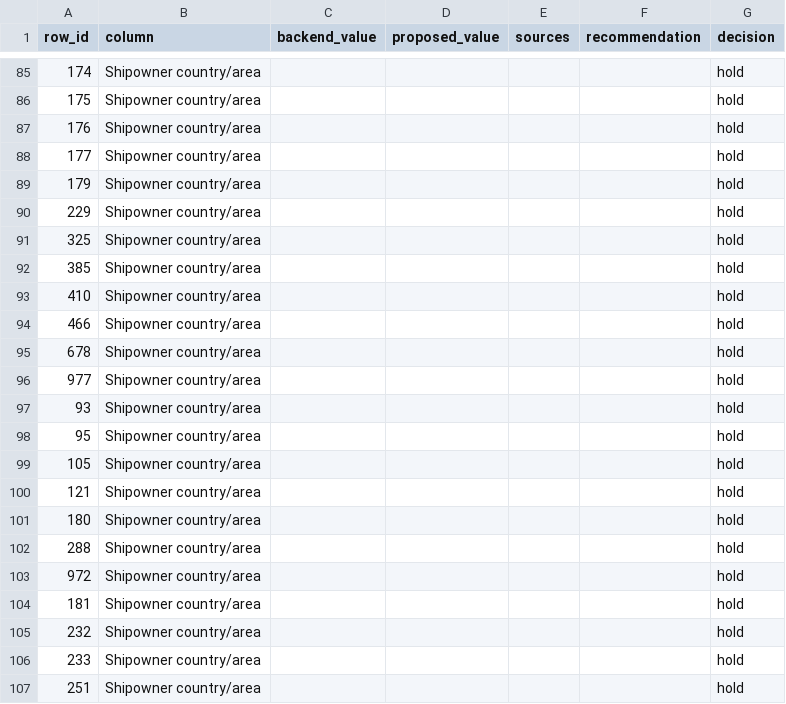
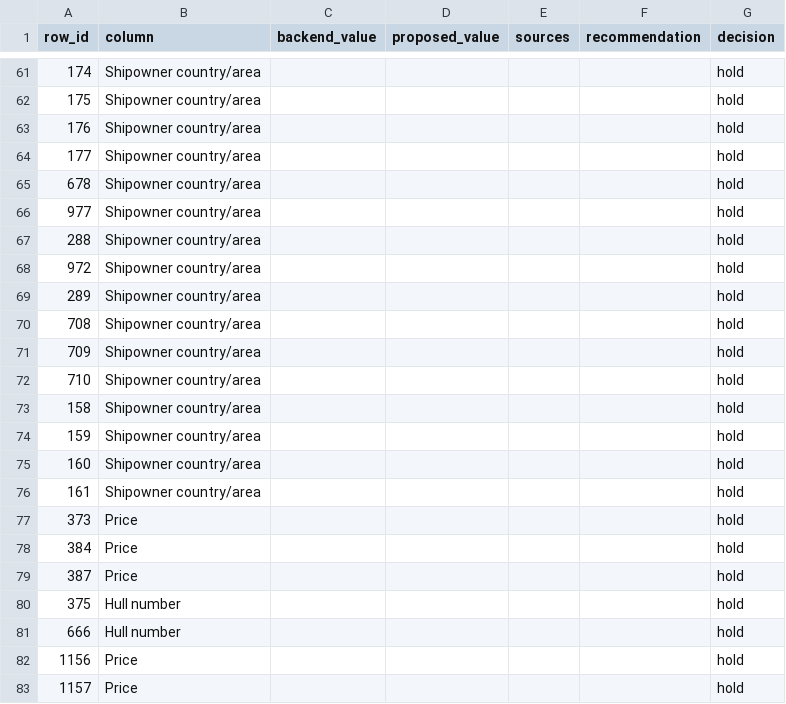
Before and after one commit to bairdlangenbrunner/lng-carriers-researcher, a CSV file: batches/2026-09-17_0511ET_data_fill_on_order/conflicts.csv, drawn as a sheet; only a part is shown, gaps mark what is left out; the shorter side is filled out with more unchanged rows; the diff covers the shown part only.

Commit message:
shipowner country refs off shipvault
a shipvault page prints the owner string and the vessel's flag, never where the
owner is based, so it cannot corroborate a shipowner country/area cell (rf
§3.8c). that left 63 ref-less green fills in the pending on-order data-fill
batch and 55 backend rows citing a page that does not state their country.

- shipowner_facts.csv: 7 tags re-sourced to 2-3 gate-passing refs; hanwha ocean
  co ltd corrected united states -> south korea; adnoc's failing adnocls.ae ref
  swapped out
- 2026-09-17_0511ET_data_fill_on_order: 63 country fills now carry refs, stale
  candidate_findings dropped, apply artifacts regenerated (decisions preserved)
- new fix batch for the 55 backend rows: 53 accept (ref swap), 2 hold (the
  hanwha ocean value change, live rows 953-954)
- data_fill.md §5 + source_roster.md: shipvault is never a country ref

```diff
--- a/batches/2026-09-17_0511ET_data_fill_on_order/conflicts.csv
+++ b/batches/2026-09-17_0511ET_data_fill_on_order/conflicts.csv
@@ -88,20 +64,5 @@ row_id,column,backend_value,proposed_value,sources,recommendation,decision
 177,Shipowner country/area,,,,,hold
-179,Shipowner country/area,,,,,hold
-229,Shipowner country/area,,,,,hold
-325,Shipowner country/area,,,,,hold
-385,Shipowner country/area,,,,,hold
-410,Shipowner country/area,,,,,hold
-466,Shipowner country/area,,,,,hold
 678,Shipowner country/area,,,,,hold
 977,Shipowner country/area,,,,,hold
-93,Shipowner country/area,,,,,hold
-95,Shipowner country/area,,,,,hold
-105,Shipowner country/area,,,,,hold
-121,Shipowner country/area,,,,,hold
-180,Shipowner country/area,,,,,hold
 288,Shipowner country/area,,,,,hold
 972,Shipowner country/area,,,,,hold
-181,Shipowner country/area,,,,,hold
-232,Shipowner country/area,,,,,hold
-233,Shipowner country/area,,,,,hold
-251,Shipowner country/area,,,,,hold
```
Also changed, not shown: 48 removed rows elsewhere in this file, batches/2026-09-17_0511ET_data_fill_on_order/decisions.csv, data/shipowner_facts.csv, 16 other files.
